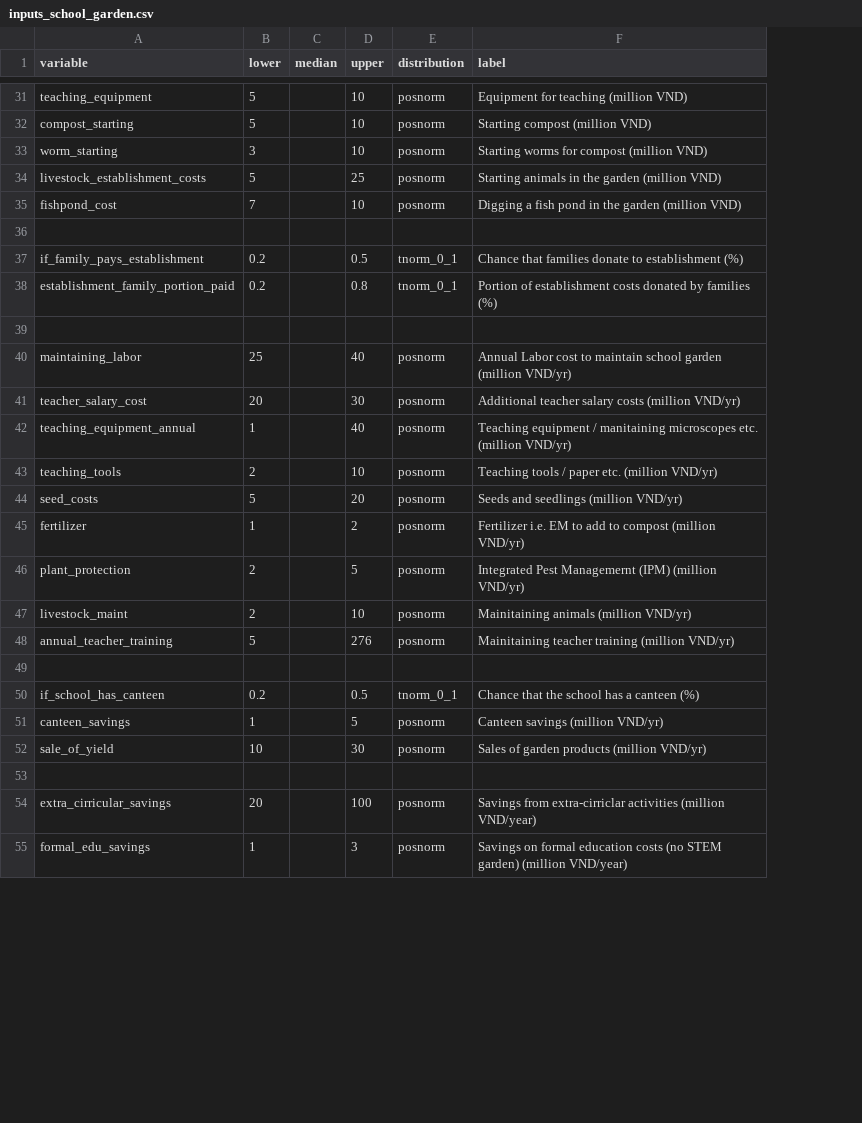
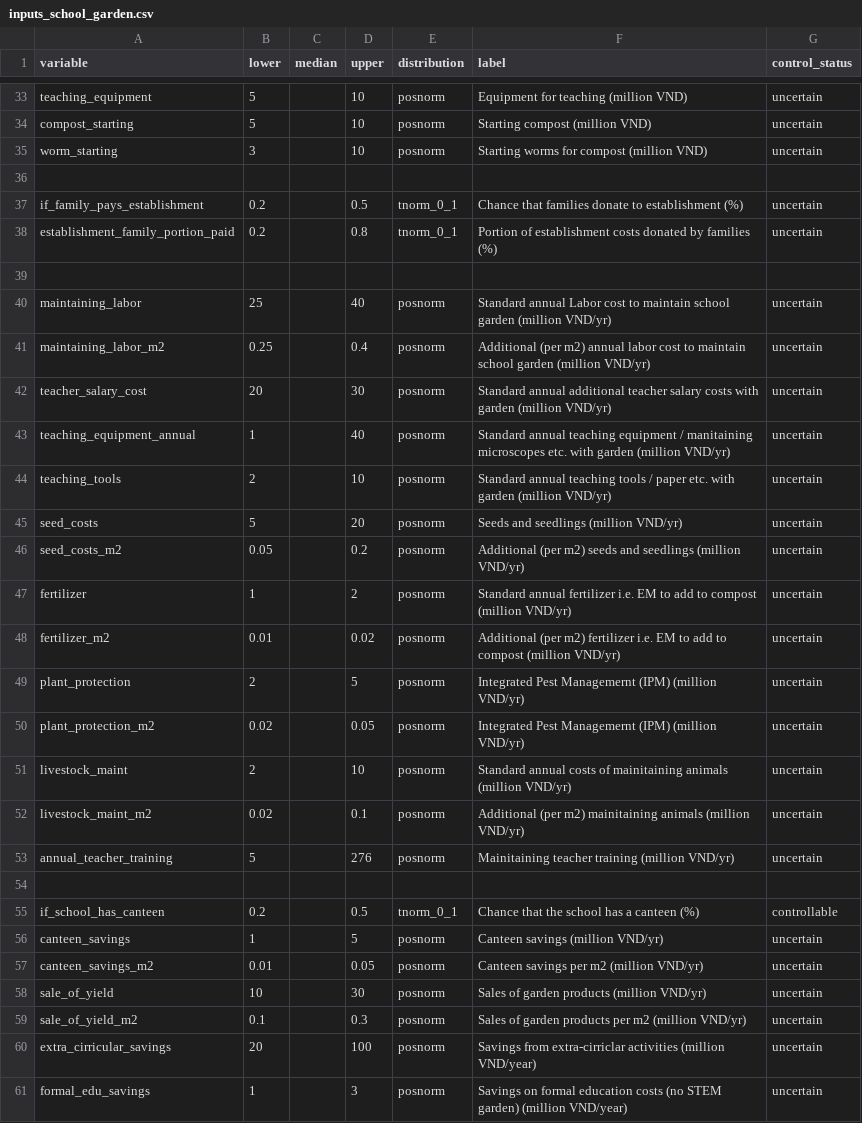
Before and after one commit to CWWhitney/nifam_codas_school_garden, a CSV file: data/inputs_school_garden.csv, drawn as a sheet; only a part is shown, gaps mark what is left out; addresses are those after the commit; the diff covers the shown part only; the diff names each change by its address in the sheet, - before the commit and + after, or states it on an @@ line.

Commit message:
Update for monitoring: update data

```diff
--- a/data/inputs_school_garden.csv
+++ b/data/inputs_school_garden.csv
+column G (control_status), rows 33-40: uncertain | uncertain | uncertain |  | uncertain | uncertain |  | uncertain; rows 42-45: all uncertain; row 47: uncertain; row 49: uncertain; row 51: uncertain; rows 53-56: uncertain |  | controllable | uncertain; rows 58-61: all uncertain
@@ row 34 moved to row 23: livestock_establishment_costs @@
@@ row 35 moved to row 24: fishpond_cost @@
-F40 (label): Annual Labor cost…
+F40 (label): Standard annual Labor cost…
+row 41: maintaining_labor_m2 | 0.25 |  | 0.4 | posnorm | Additional (per m2) annual labor cost to maintain school garden (million VND/yr) | uncertain
-F42 (label): Additional teacher salary costs (million VND/yr)
+F42 (label): Standard annual additional teacher salary costs with garden (million VND/yr)
-F43 (label): Teaching equipment / manitaining microscopes etc. (million VND/yr)
+F43 (label): Standard annual teaching equipment / manitaining microscopes etc. with garden (million VND/yr)
-F44 (label): Teaching tools / paper etc. (million VND/yr)
+F44 (label): Standard annual teaching tools / paper etc. with garden (million VND/yr)
+row 46: seed_costs_m2 | 0.05 |  | 0.2 | posnorm | Additional (per m2) seeds and seedlings (million VND/yr) | uncertain
-F47 (label): Fertilizer i.e. EM…
+F47 (label): Standard annual fertilizer i.e. EM…
+row 48: fertilizer_m2 | 0.01 |  | 0.02 | posnorm | Additional (per m2) fertilizer i.e. EM to add to compost (million VND/yr) | uncertain
+row 50: plant_protection_m2 | 0.02 |  | 0.05 | posnorm | Integrated Pest Managemernt (IPM) (million VND/yr) | uncertain
-F51 (label): Mainitaining animals (million…
+F51 (label): Standard annual costs of mainitaining animals (million…
+row 52: livestock_maint_m2 | 0.02 |  | 0.1 | posnorm | Additional (per m2) mainitaining animals (million VND/yr) | uncertain
+row 57: canteen_savings_m2 | 0.01 |  | 0.05 | posnorm | Canteen savings per m2 (million VND/yr) | uncertain
-row 59: (empty)
+row 59: sale_of_yield_m2 | 0.1 |  | 0.3 | posnorm | Sales of garden products per m2 (million VND/yr) | uncertain
```
Also changed, not shown: 10 added rows, 2 removed rows and 2 edited cells elsewhere in this file.
